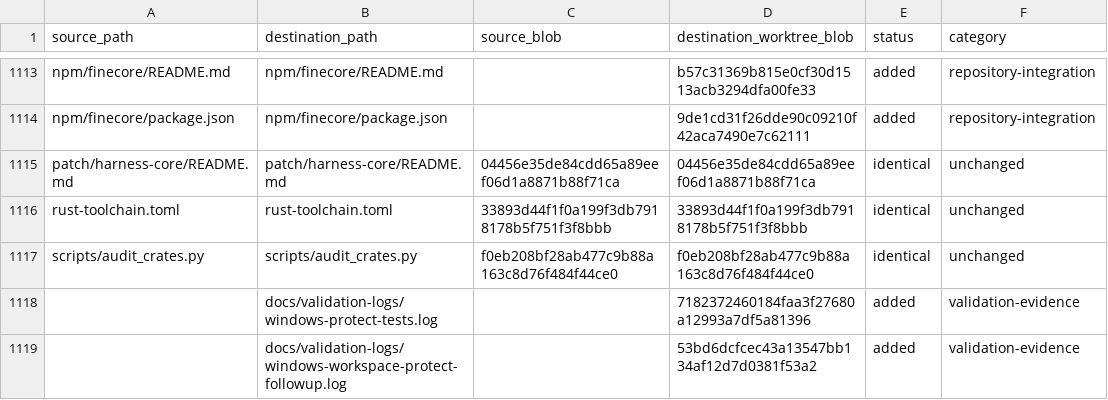
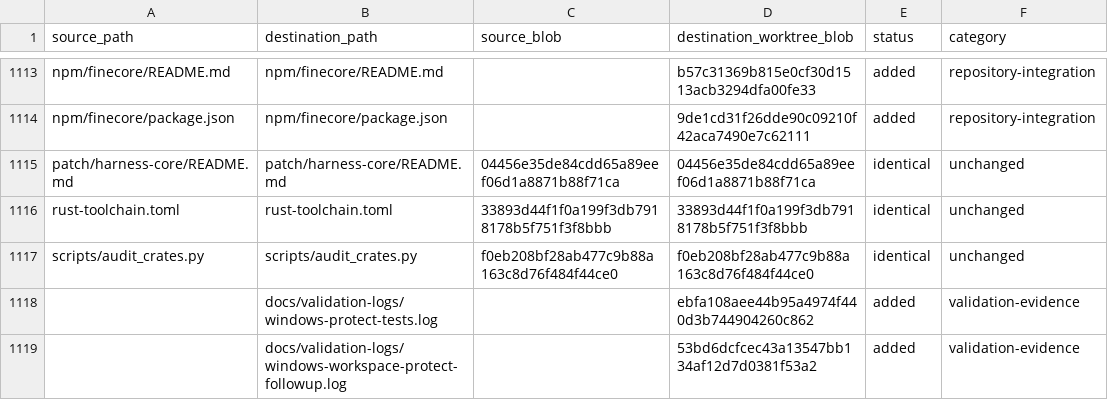
Before and after one commit to oigorbrito/FineCore, a CSV file: docs/identity-divergence.csv, drawn as a sheet; only a part is shown, gaps mark what is left out; the diff names each change by its address in the sheet, - before the commit and + after, or states it on an @@ line.

Commit message:
docs(migration): fix validation log blob in identity ledger

```diff
--- a/docs/identity-divergence.csv
+++ b/docs/identity-divergence.csv
-D1118 (destination_worktree_blob): 7182372460184faa3f27680a12993a7df5a81396
+D1118 (destination_worktree_blob): ebfa108aee44b95a4974f440d3b744904260c862
```
